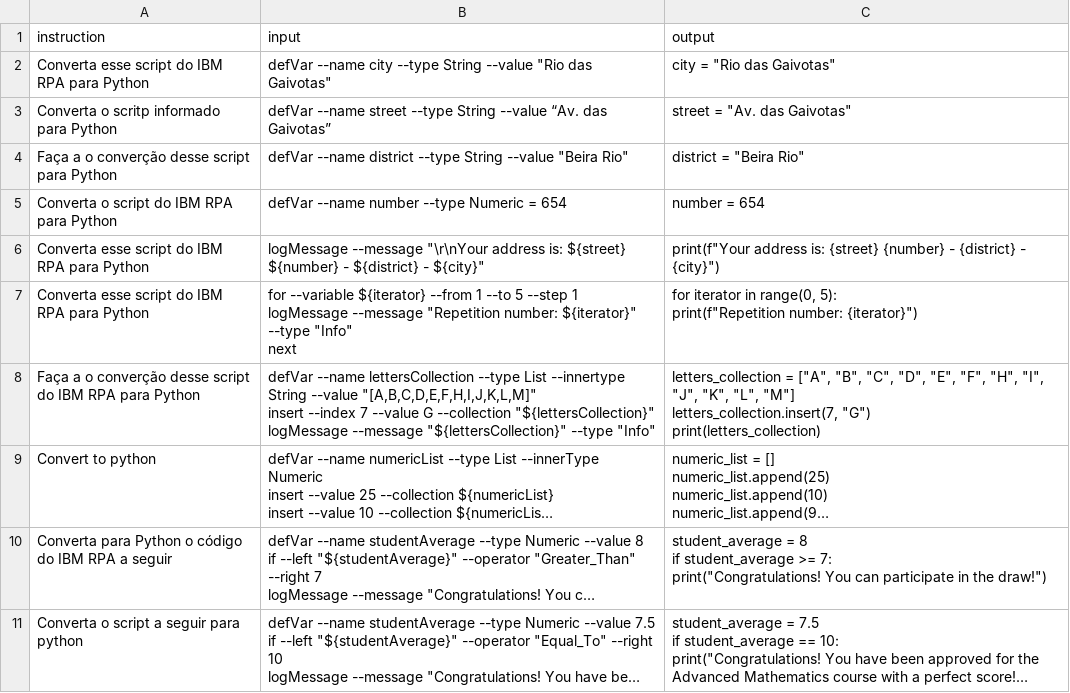
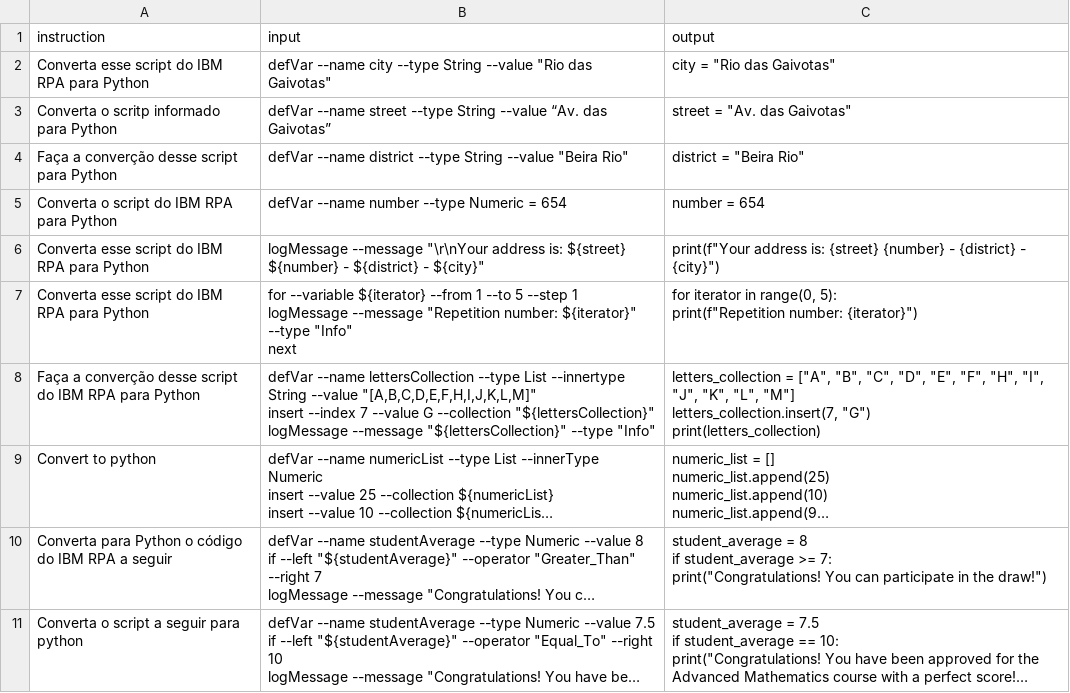
Before and after one commit to Gustavo-F/AI_Fine_Tuning, a CSV file: datasets/dataset_v1.csv, drawn as a sheet; only a part is shown; long unchanged cells end in …; the diff covers the shown part only; the diff names each change by its address in the sheet, - before the commit and + after, or states it on an @@ line.

Commit message:
update datasets & set requirements versions

```diff
--- a/datasets/dataset_v1.csv
+++ b/datasets/dataset_v1.csv
-A4 (instruction): Faça a o converção desse script para Python
+A4 (instruction): Faça a converção desse script para Python
-A8 (instruction): Faça a o converção desse…
+A8 (instruction): Faça a converção desse…
```
Also changed, not shown: 7 added rows elsewhere in this file, datasets/dataset_v1_1.csv, 2 other files.
